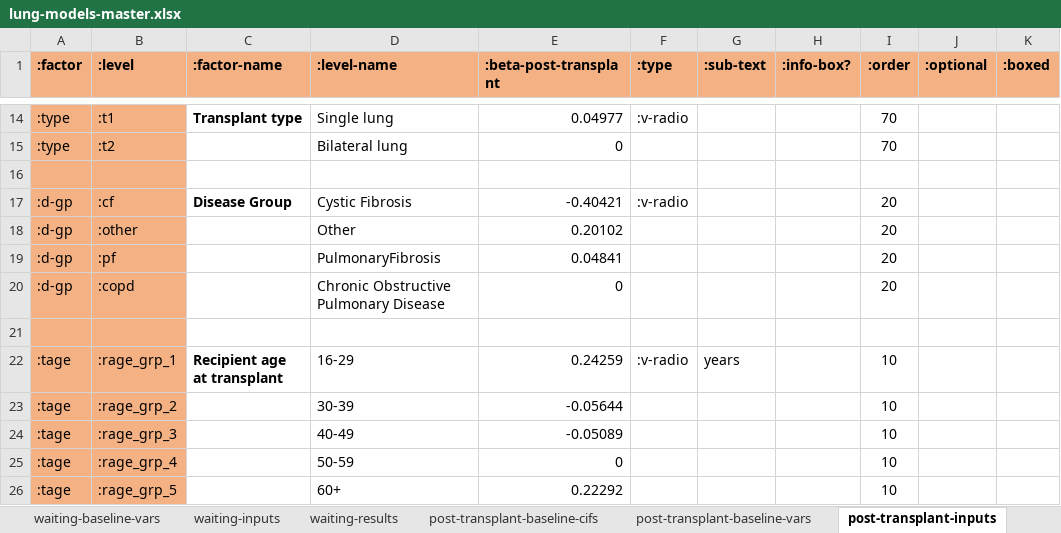
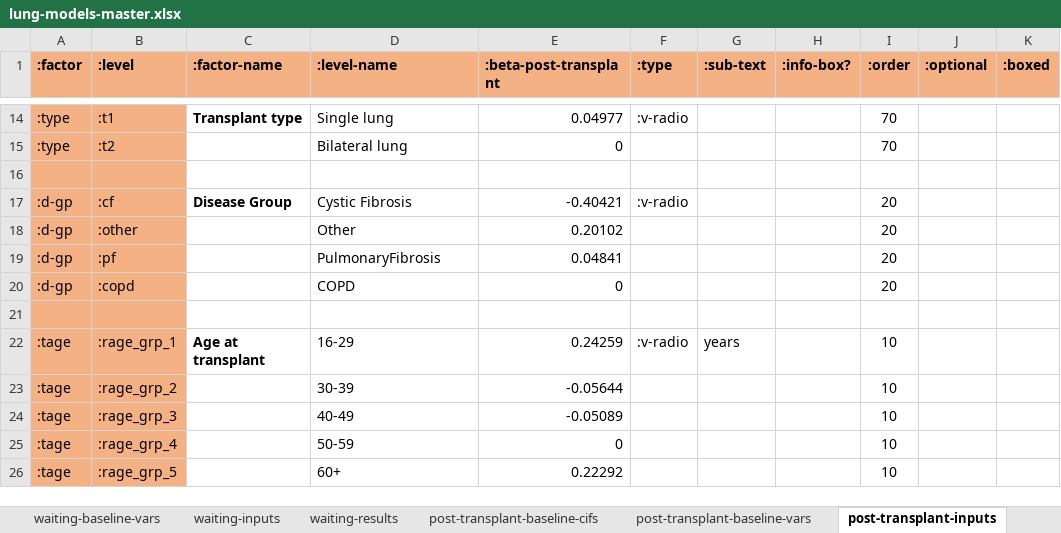
Before and after one commit to WintonCentre/kcp, an Excel workbook: resources/lung-models-master.xlsx, sheet post-transplant-inputs, drawn as a sheet; only a part is shown, gaps mark what is left out; values as stored, in another font and other column widths than the file's, no borders; the diff covers the shown part only; the diff names each change by its address in the sheet, - before the commit and + after, or states it on an @@ line.

Commit message:
COPD abbreviated - GT-101

```diff
--- a/resources/lung-models-master.xlsx (sheet post-transplant-inputs)
+++ b/resources/lung-models-master.xlsx (sheet post-transplant-inputs)
-D20 (:level-name): Chronic Obstructive Pulmonary Disease
+D20 (:level-name): COPD
-C22 (:factor-name): Recipient age at transplant
+C22 (:factor-name): Age at transplant
```
Also changed, not shown: 6 edited cells elsewhere in this sheet, sheet waiting-inputs.
